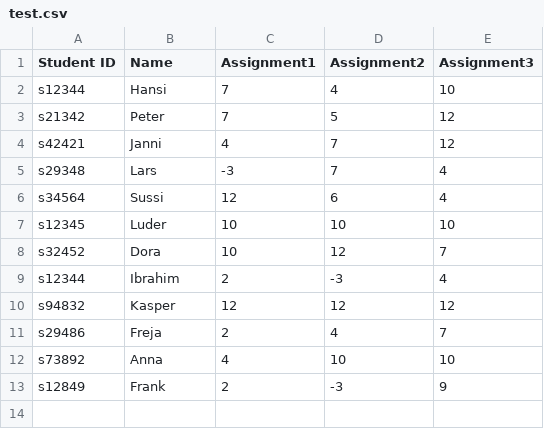
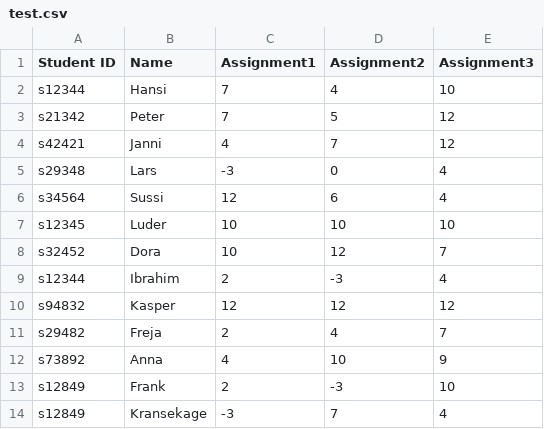
Before and after one commit to telkamp7/Projekt-2---Karaktergivning, a CSV file: test.csv, drawn as a sheet.

Commit message:
fijdk

```diff
--- a/test.csv
+++ b/test.csv
@@ -4,3 +4,3 @@ s21342,Peter,7,5,12
 s42421,Janni,4,7,12
-s29348,Lars,-3,7,4
+s29348,Lars,-3,0,4
 s34564,Sussi,12,6,4
@@ -10,4 +10,5 @@ s12344,Ibrahim,2,-3,4
 s94832,Kasper,12,12,12
-s29486,Freja,2,4,7
-s73892,Anna,4,10,10
-s12849,Frank,2,-3,9
+s29482,Freja,2,4,7
+s73892,Anna,4,10,9
+s12849,Frank,2,-3,10
+s12849,Kransekage,-3,7,4
```
